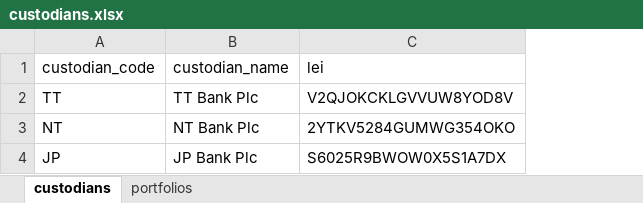
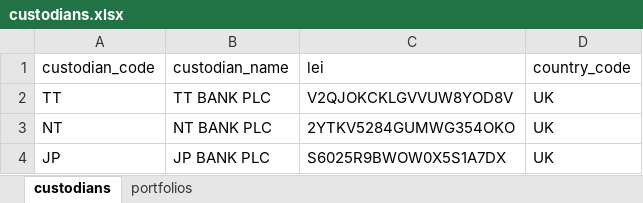
Before and after one commit to finbourne/luminesce-examples, an Excel workbook: examples/lusid/relationships/_data/custodians.xlsx, sheet custodians, drawn as a sheet; values as stored, in another font and other column widths than the file's, no borders; the diff names each change by its address in the sheet, - before the commit and + after, or states it on an @@ line.

Commit message:
SE-2917: relationships

```diff
--- a/examples/lusid/relationships/_data/custodians.xlsx (sheet custodians)
+++ b/examples/lusid/relationships/_data/custodians.xlsx (sheet custodians)
+column D (country_code), rows 2-4: all UK
-B2 (custodian_name): TT Bank Plc
+B2 (custodian_name): TT BANK PLC
-B3 (custodian_name): NT Bank Plc
+B3 (custodian_name): NT BANK PLC
-B4 (custodian_name): JP Bank Plc
+B4 (custodian_name): JP BANK PLC
```
Also changed, not shown: 2 other files.
